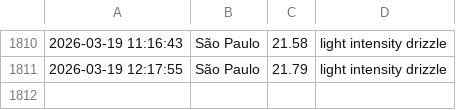
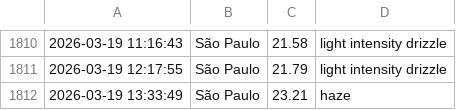
Before and after one commit to drikusroor/weather-archive, a CSV file: archive/Sao Paulo_2026.csv, drawn as a sheet; only a part is shown, gaps mark what is left out.

```diff
--- a/archive/Sao Paulo_2026.csv
+++ b/archive/Sao Paulo_2026.csv
@@ -1811 +1811,2 @@
 2026-03-19 12:17:55,São Paulo,21.79,light intensity drizzle
+2026-03-19 13:33:49,São Paulo,23.21,haze
```
Also changed, not shown: archive/Utrecht_2026.csv, archive/Veenendaal_2026.csv, 1 other file.
